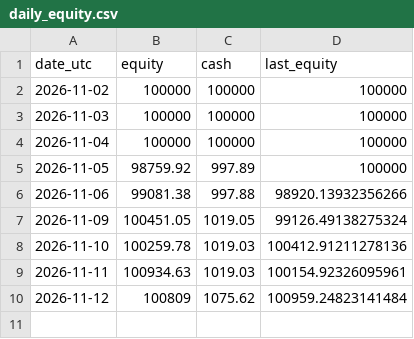
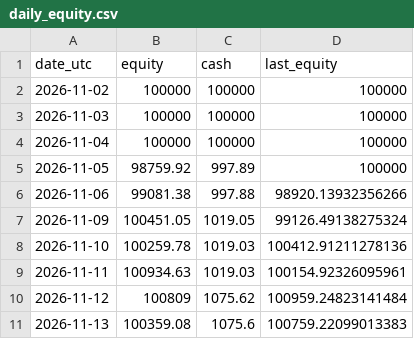
Before and after one commit to pickupmicro/finrl-trend-core-satellite, a CSV file: results/daily_equity.csv, drawn as a sheet.

```diff
--- a/results/daily_equity.csv
+++ b/results/daily_equity.csv
@@ -10 +10,2 @@ date_utc,equity,cash,last_equity
 2026-11-12,100809,1075.62,100959.24823141484
+2026-11-13,100359.08,1075.6,100759.22099013383
```
